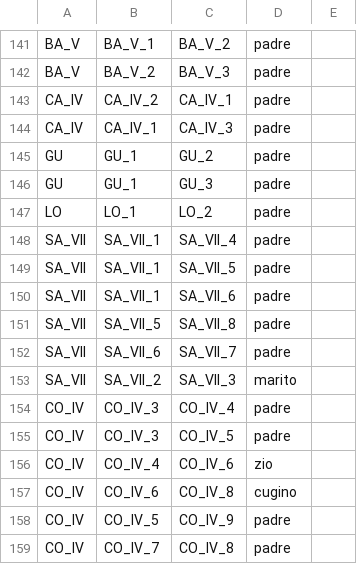
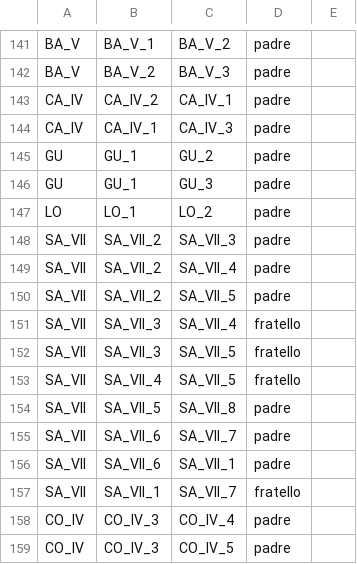
Before and after one commit to FondazioneFedericoZeri/Mercato_dell_arte, a CSV file: data/parentela.csv, drawn as a sheet; only a part is shown, gaps mark what is left out; the shorter side is filled out with more unchanged rows.

```diff
--- a/data/parentela.csv
+++ b/data/parentela.csv
@@ -147,8 +147,12 @@ GU,GU_1,GU_3,padre
 LO,LO_1,LO_2,padre
-SA_VII,SA_VII_1,SA_VII_4,padre
-SA_VII,SA_VII_1,SA_VII_5,padre
-SA_VII,SA_VII_1,SA_VII_6,padre
+SA_VII,SA_VII_2,SA_VII_3,padre
+SA_VII,SA_VII_2,SA_VII_4,padre
+SA_VII,SA_VII_2,SA_VII_5,padre
+SA_VII,SA_VII_3,SA_VII_4,fratello
+SA_VII,SA_VII_3,SA_VII_5,fratello
+SA_VII,SA_VII_4,SA_VII_5,fratello
 SA_VII,SA_VII_5,SA_VII_8,padre
 SA_VII,SA_VII_6,SA_VII_7,padre
-SA_VII,SA_VII_2,SA_VII_3,marito
+SA_VII,SA_VII_6,SA_VII_1,padre
+SA_VII,SA_VII_1,SA_VII_7,fratello
 CO_IV,CO_IV_3,CO_IV_4,padre
```
Also changed, not shown: data/entità.tsv, data/luoghi.tsv, 6 other files.
